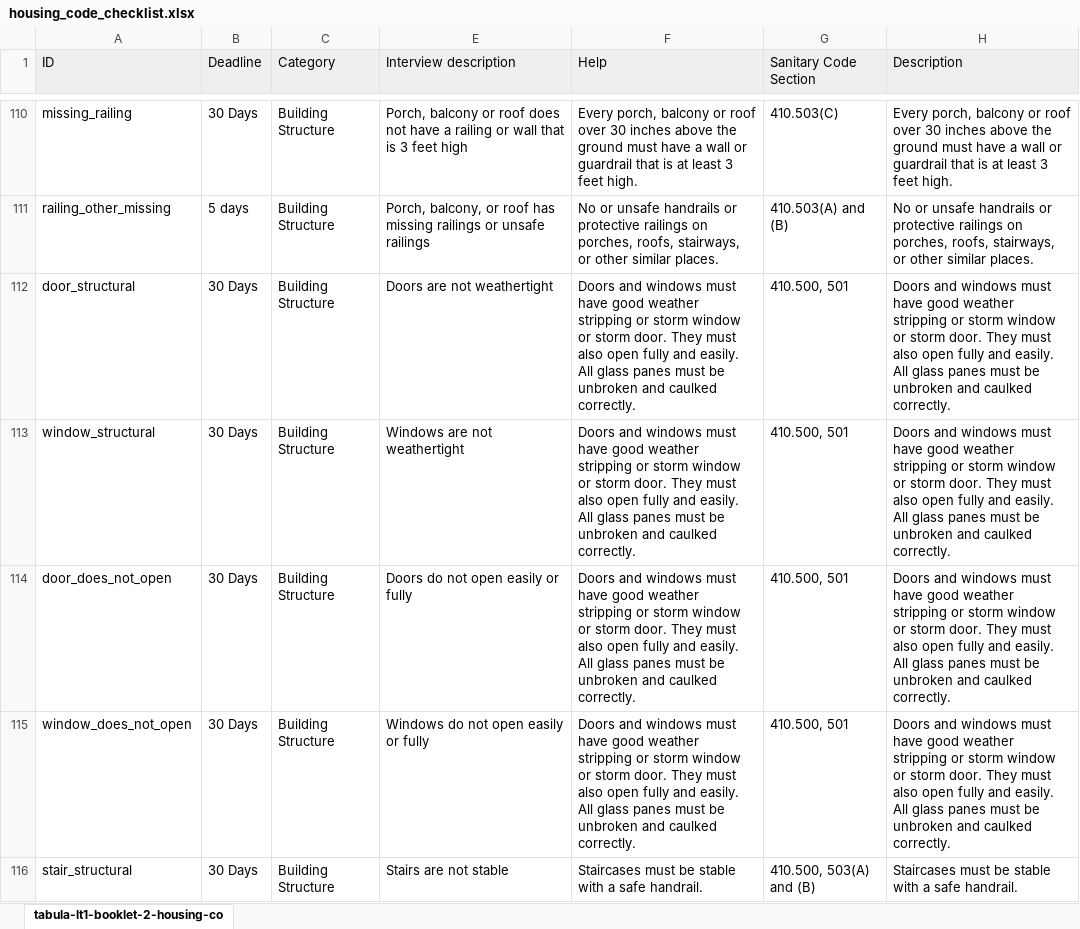
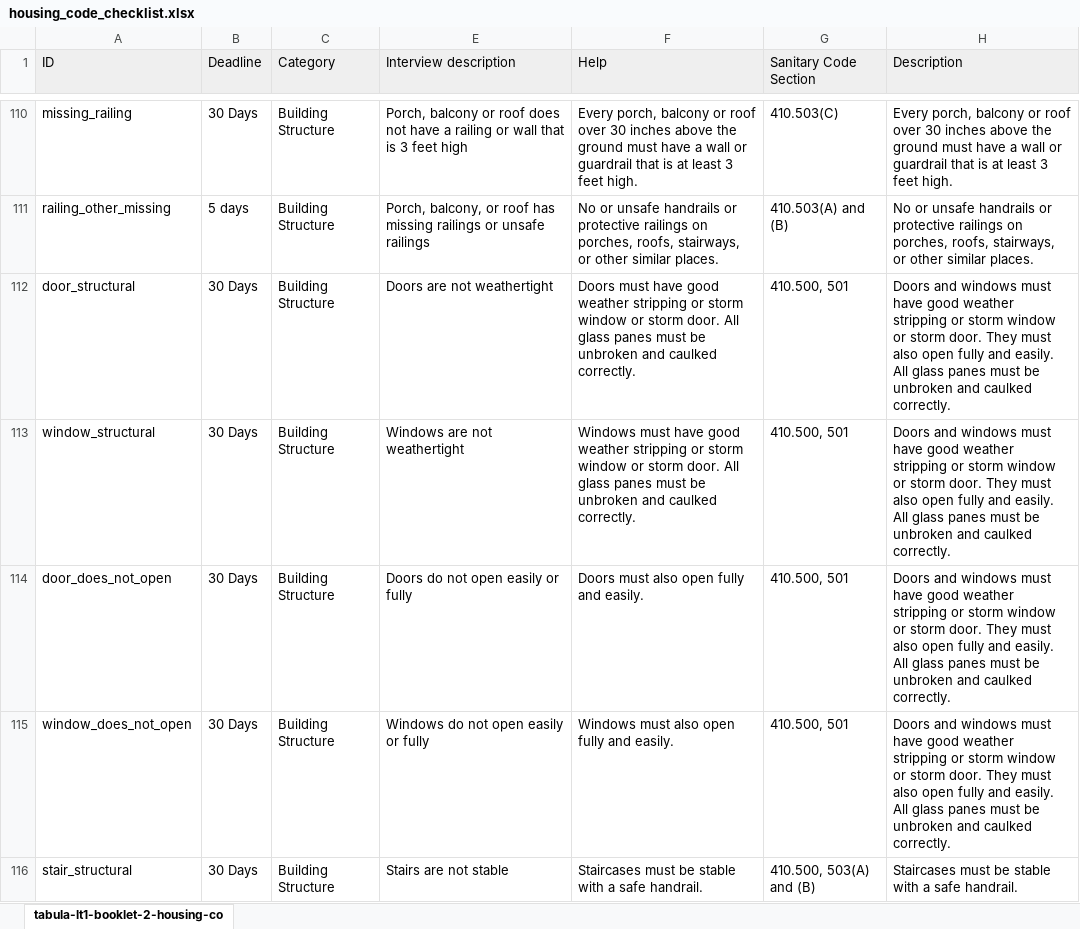
Before and after one commit to LemmaLegalConsulting/docassemble-HousingCodeChecklist, an Excel workbook: docassemble/HousingCodeChecklist/data/sources/housing_code_checklist.xlsx, sheet tabula-lt1-booklet-2-housing-co, drawn as a sheet; only a part is shown, gaps mark what is left out; values as stored, in another font and other column widths than the file's, no borders; charts and pictures not drawn; the diff covers the shown part only; the diff names each change by its address in the sheet, - before the commit and + after, or states it on an @@ line.

```diff
--- a/docassemble/HousingCodeChecklist/data/sources/housing_code_checklist.xlsx (sheet tabula-lt1-booklet-2-housing-co)
+++ b/docassemble/HousingCodeChecklist/data/sources/housing_code_checklist.xlsx (sheet tabula-lt1-booklet-2-housing-co)
-F112 (Help): Doors and windows must have good weather stripping or storm window or storm door. They must also open fully and easily. All glass…
+F112 (Help): Doors must have good weather stripping or storm window or storm door. All glass…
-F113 (Help): Doors and windows must have good weather stripping or storm window or storm door. They must also open fully and easily. All glass…
+F113 (Help): Windows must have good weather stripping or storm window or storm door. All glass…
-F114 (Help): Doors and windows must have good weather stripping or storm window or storm door. They must also open fully and easily. All glass panes must be unbroken and caulked correctly.
+F114 (Help): Doors must also open fully and easily.
-F115 (Help): Doors and windows must have good weather stripping or storm window or storm door. They must also open fully and easily. All glass panes must be unbroken and caulked correctly.
+F115 (Help): Windows must also open fully and easily.
```
Also changed, not shown: 25 edited cells and cell formats elsewhere in this sheet, 3 other files.
